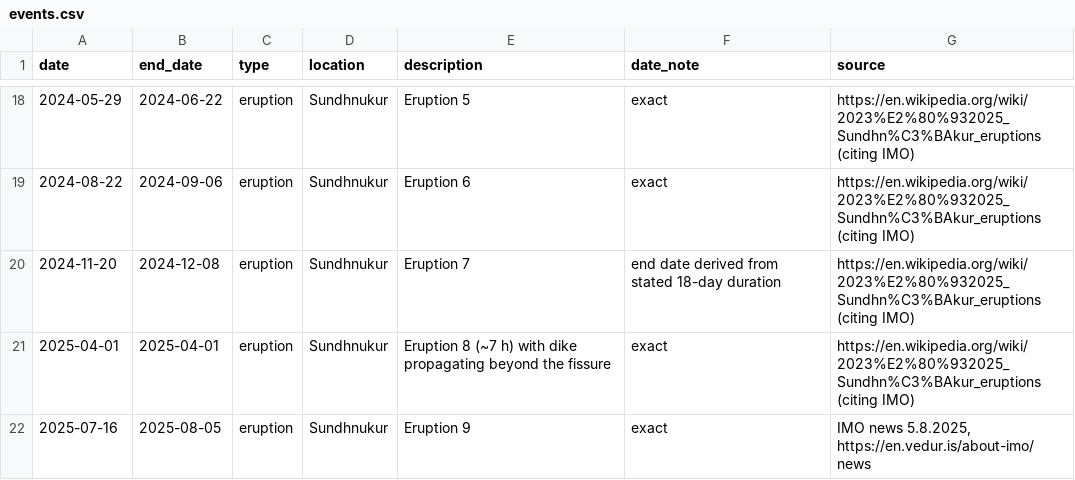
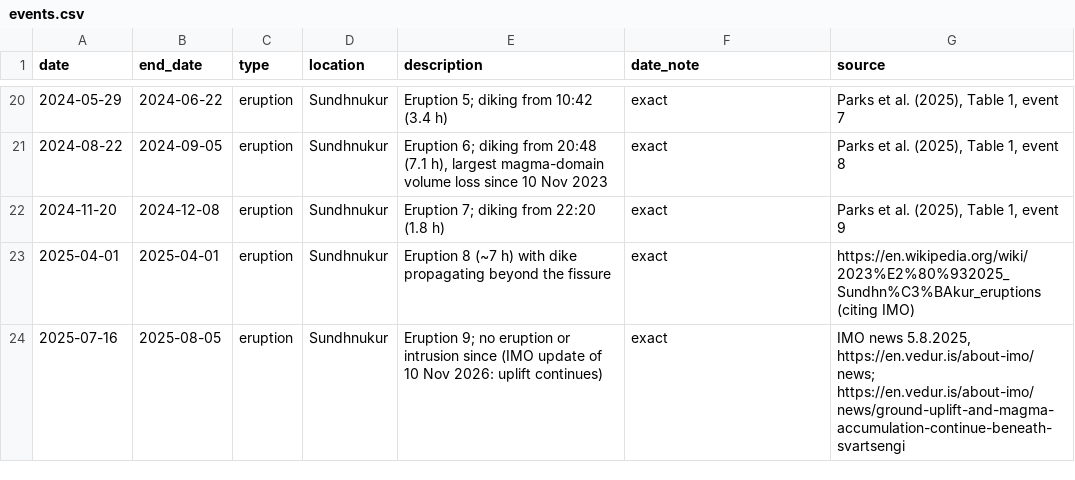
Before and after one commit to oscipal/SpaceGeodesy, a CSV file: config/events.csv, drawn as a sheet; only a part is shown, gaps mark what is left out; the diff covers the shown part only.

Commit message:
Take event dates and dike timings from Parks et al. (2025)

```diff
--- a/config/events.csv
+++ b/config/events.csv
@@ -18,5 +20,5 @@ date,end_date,type,location,description,date_note,source
-2024-05-29,2024-06-22,eruption,Sundhnukur,"Eruption 5",exact,"https://en.wikipedia.org/wiki/2023%E2%80%932025_Sundhn%C3%BAkur_eruptions (citing IMO)"
-2024-08-22,2024-09-06,eruption,Sundhnukur,"Eruption 6",exact,"https://en.wikipedia.org/wiki/2023%E2%80%932025_Sundhn%C3%BAkur_eruptions (citing IMO)"
-2024-11-20,2024-12-08,eruption,Sundhnukur,"Eruption 7",end date derived from stated 18-day duration,"https://en.wikipedia.org/wiki/2023%E2%80%932025_Sundhn%C3%BAkur_eruptions (citing IMO)"
+2024-05-29,2024-06-22,eruption,Sundhnukur,"Eruption 5; diking from 10:42 (3.4 h)",exact,"Parks et al. (2025), Table 1, event 7"
+2024-08-22,2024-09-05,eruption,Sundhnukur,"Eruption 6; diking from 20:48 (7.1 h), largest magma-domain volume loss since 10 Nov 2023",exact,"Parks et al. (2025), Table 1, event 8"
+2024-11-20,2024-12-08,eruption,Sundhnukur,"Eruption 7; diking from 22:20 (1.8 h)",exact,"Parks et al. (2025), Table 1, event 9"
 2025-04-01,2025-04-01,eruption,Sundhnukur,"Eruption 8 (~7 h) with dike propagating beyond the fissure",exact,"https://en.wikipedia.org/wiki/2023%E2%80%932025_Sundhn%C3%BAkur_eruptions (citing IMO)"
-2025-07-16,2025-08-05,eruption,Sundhnukur,"Eruption 9",exact,"IMO news 5.8.2025, https://en.vedur.is/about-imo/news"
+2025-07-16,2025-08-05,eruption,Sundhnukur,"Eruption 9; no eruption or intrusion since (IMO update of 10 Nov 2026: uplift continues)",exact,"IMO news 5.8.2025, https://en.vedur.is/about-imo/news; https://en.vedur.is/about-imo/news/ground-uplift-and-magma-accumulation-continue-beneath-svartsengi"
```
Also changed, not shown: 2 added rows and 30 edited cells elsewhere in this file.
